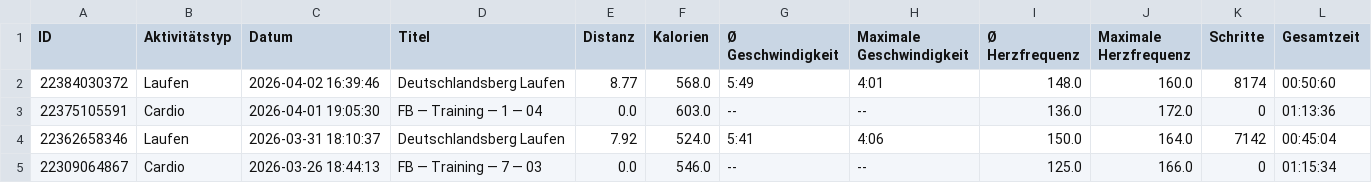
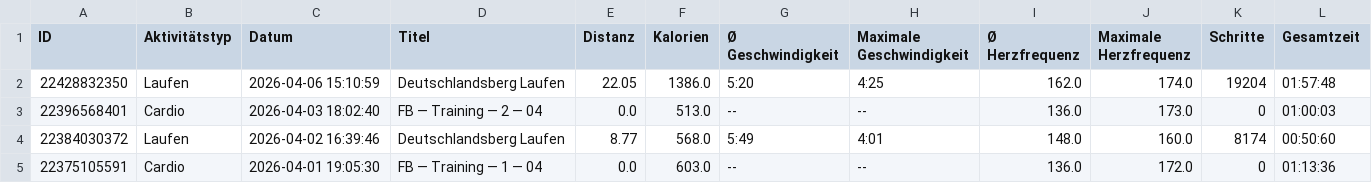
Before and after one commit to LeoDesh/StreamlitWatcher, a CSV file: garmin/data/Activities.csv, drawn as a sheet; only a part is shown; the shorter side is filled out with more unchanged rows; the diff names each change by its address in the sheet, - before the commit and + after, or states it on an @@ line.

Commit message:
updated activities.csv & ToDo.txt

```diff
--- a/garmin/data/Activities.csv
+++ b/garmin/data/Activities.csv
+row 2: 22428832350 | Laufen | 2026-04-06 15:10:59 | Deutschlandsberg Laufen | 22.05 | 1386.0 | 5:20 | 4:25 | 162.0 | 174.0 | 19204 | 01:57:48
+row 3: 22396568401 | Cardio | 2026-04-03 18:02:40 | FB — Training — 2 — 04 | 0.0 | 513.0 | -- | -- | 136.0 | 173.0 | 0 | 01:00:03
```
Also changed, not shown: 2 other files.
